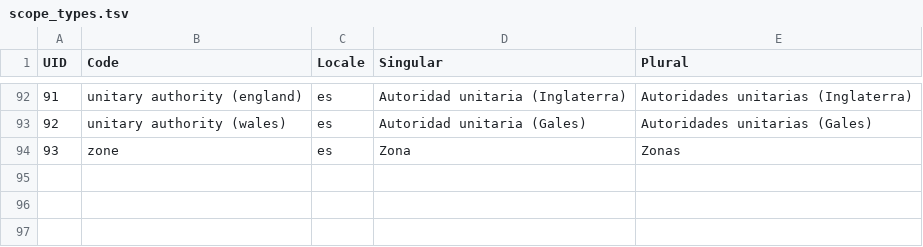
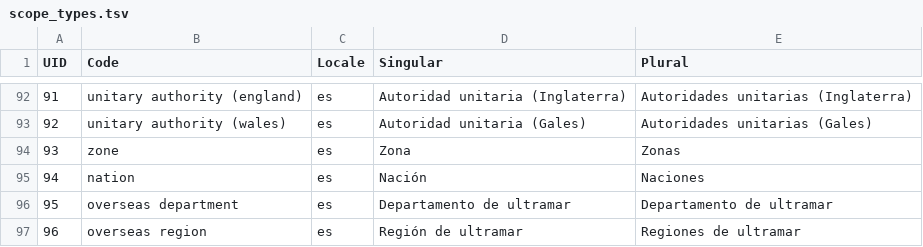
Before and after one commit to podemos-info/participa2, a TSV file: decidim-module-census_connector/db/seeds/scopes/scope_types.tsv, drawn as a sheet; only a part is shown, gaps mark what is left out; the diff names each change by its address in the sheet, - before the commit and + after, or states it on an @@ line.

```diff
--- a/decidim-module-census_connector/db/seeds/scopes/scope_types.tsv
+++ b/decidim-module-census_connector/db/seeds/scopes/scope_types.tsv
+row 95: 94 | nation | es | Nación | Naciones
+row 96: 95 | overseas department | es | Departamento de ultramar | Departamento de ultramar
+row 97: 96 | overseas region | es | Región de ultramar | Regiones de ultramar
```
Also changed, not shown: 26 other files.
